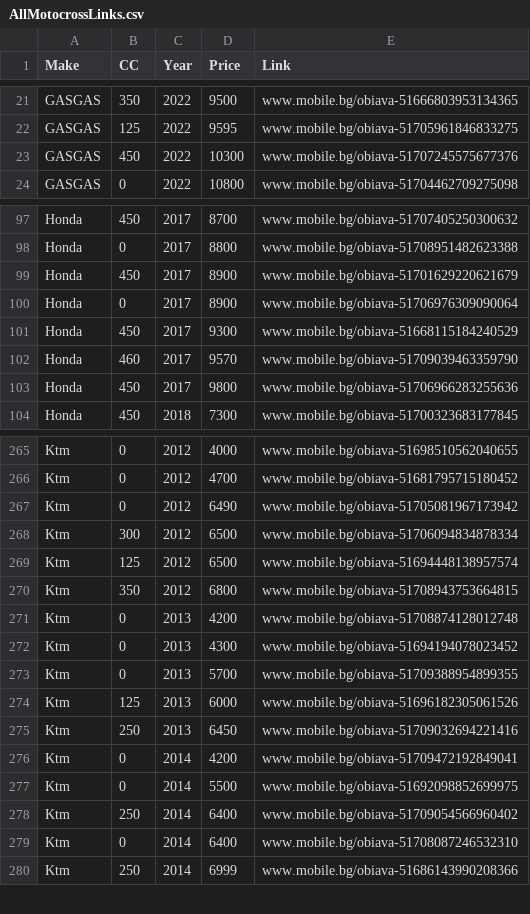
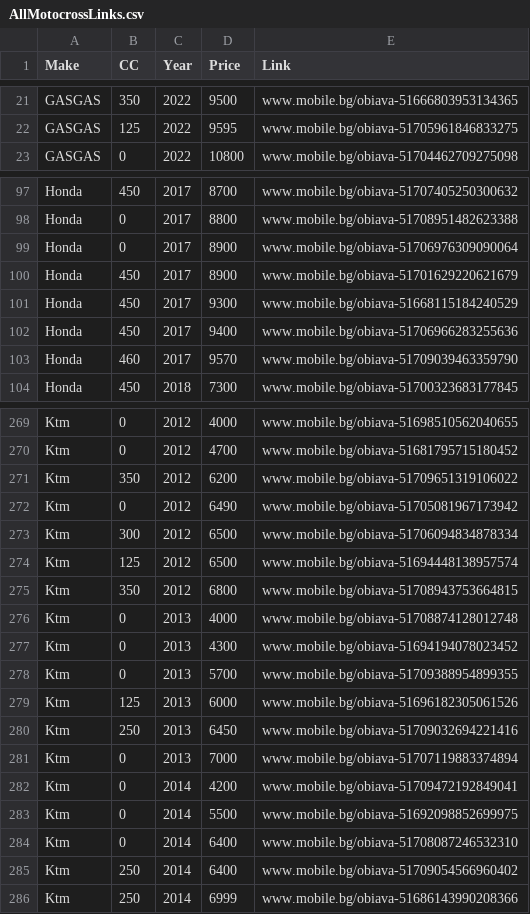
Before and after one commit to Vladislav-Tsekov/WebScraperV1, a CSV file: BaseScraper/Output/AllMotocrossLinks.csv, drawn as a sheet; only a part is shown, gaps mark what is left out; the diff covers the shown part only.

Commit message:
Small changes made to avoid null makes and years being created.

```diff
--- a/BaseScraper/Output/AllMotocrossLinks.csv
+++ b/BaseScraper/Output/AllMotocrossLinks.csv
@@ -22,3 +22,2 @@ GASGAS,350,2022,9500,www.mobile.bg/obiava-51666803953134365
 GASGAS,125,2022,9595,www.mobile.bg/obiava-51705961846833275
-GASGAS,450,2022,10300,www.mobile.bg/obiava-51707245575677376
 GASGAS,0,2022,10800,www.mobile.bg/obiava-51704462709275098
@@ -98,7 +98,7 @@ Honda,450,2017,8700,www.mobile.bg/obiava-51707405250300632
 Honda,0,2017,8800,www.mobile.bg/obiava-51708951482623388
+Honda,0,2017,8900,www.mobile.bg/obiava-51706976309090064
 Honda,450,2017,8900,www.mobile.bg/obiava-51701629220621679
-Honda,0,2017,8900,www.mobile.bg/obiava-51706976309090064
 Honda,450,2017,9300,www.mobile.bg/obiava-51668115184240529
+Honda,450,2017,9400,www.mobile.bg/obiava-51706966283255636
 Honda,460,2017,9570,www.mobile.bg/obiava-51709039463359790
-Honda,450,2017,9800,www.mobile.bg/obiava-51706966283255636
 Honda,450,2018,7300,www.mobile.bg/obiava-51700323683177845
@@ -266,2 +270,3 @@ Ktm,0,2012,4000,www.mobile.bg/obiava-51698510562040655
 Ktm,0,2012,4700,www.mobile.bg/obiava-51681795715180452
+Ktm,350,2012,6200,www.mobile.bg/obiava-51709651319106022
 Ktm,0,2012,6490,www.mobile.bg/obiava-51705081967173942
@@ -270,3 +275,3 @@ Ktm,125,2012,6500,www.mobile.bg/obiava-51694448138957574
 Ktm,350,2012,6800,www.mobile.bg/obiava-51708943753664815
-Ktm,0,2013,4200,www.mobile.bg/obiava-51708874128012748
+Ktm,0,2013,4000,www.mobile.bg/obiava-51708874128012748
 Ktm,0,2013,4300,www.mobile.bg/obiava-51694194078023452
@@ -275,6 +280,7 @@ Ktm,125,2013,6000,www.mobile.bg/obiava-51696182305061526
 Ktm,250,2013,6450,www.mobile.bg/obiava-51709032694221416
+Ktm,0,2013,7000,www.mobile.bg/obiava-51707119883374894
 Ktm,0,2014,4200,www.mobile.bg/obiava-51709472192849041
 Ktm,0,2014,5500,www.mobile.bg/obiava-51692098852699975
+Ktm,0,2014,6400,www.mobile.bg/obiava-51708087246532310
 Ktm,250,2014,6400,www.mobile.bg/obiava-51709054566960402
-Ktm,0,2014,6400,www.mobile.bg/obiava-51708087246532310
 Ktm,250,2014,6999,www.mobile.bg/obiava-51686143990208366
```
Also changed, not shown: 13 added rows, 7 removed rows, 8 moved rows and 16 edited cells elsewhere in this file, BaseScraper/Output/AvgPriceMotocross.csv, BaseScraper/Output/MarketOutliers.csv, 18 other files.
